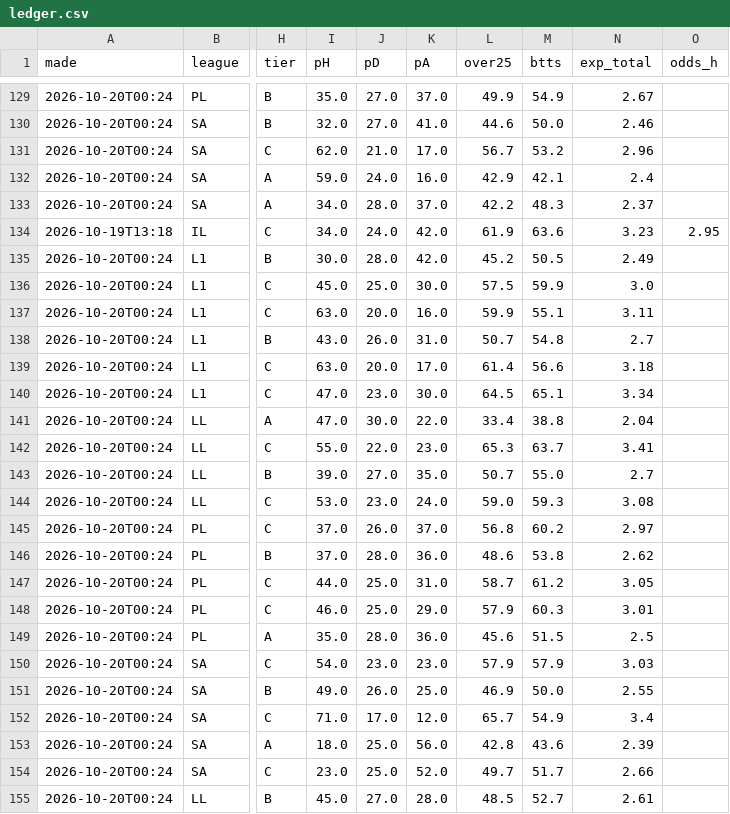
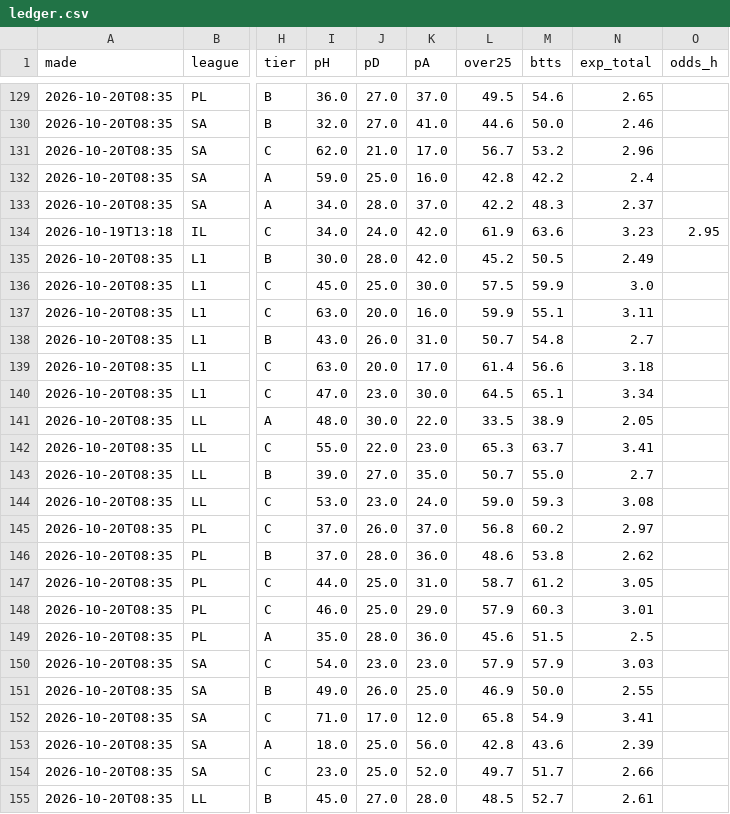
Before and after one commit to itzik200592-byte/score-oracle, a CSV file: data/ledger.csv, drawn as a sheet; only a part is shown, gaps mark what is left out; the diff covers the shown part only; the diff names each change by its address in the sheet, - before the commit and + after, or states it on an @@ line.

```diff
--- a/data/ledger.csv
+++ b/data/ledger.csv
-A129:A133 (made): 2026-10-20T00:24
+A129:A133 (made): 2026-10-20T08:35
-I129 (pH): 35.0
+I129 (pH): 36.0
-L129 (over25): 49.9
+L129 (over25): 49.5
-M129 (btts): 54.9
+M129 (btts): 54.6
-N129 (exp_total): 2.67
+N129 (exp_total): 2.65
-J132 (pD): 24.0
+J132 (pD): 25.0
-L132 (over25): 42.9
+L132 (over25): 42.8
-M132 (btts): 42.1
+M132 (btts): 42.2
-A135:A155 (made): 2026-10-20T00:24
+A135:A155 (made): 2026-10-20T08:35
-I141 (pH): 47.0
+I141 (pH): 48.0
-L141 (over25): 33.4
+L141 (over25): 33.5
-M141 (btts): 38.8
+M141 (btts): 38.9
-N141 (exp_total): 2.04
+N141 (exp_total): 2.05
-L152 (over25): 65.7
+L152 (over25): 65.8
-N152 (exp_total): 3.4
+N152 (exp_total): 3.41
```
Also changed, not shown: 78 edited cells elsewhere in this file, 2 other files.
